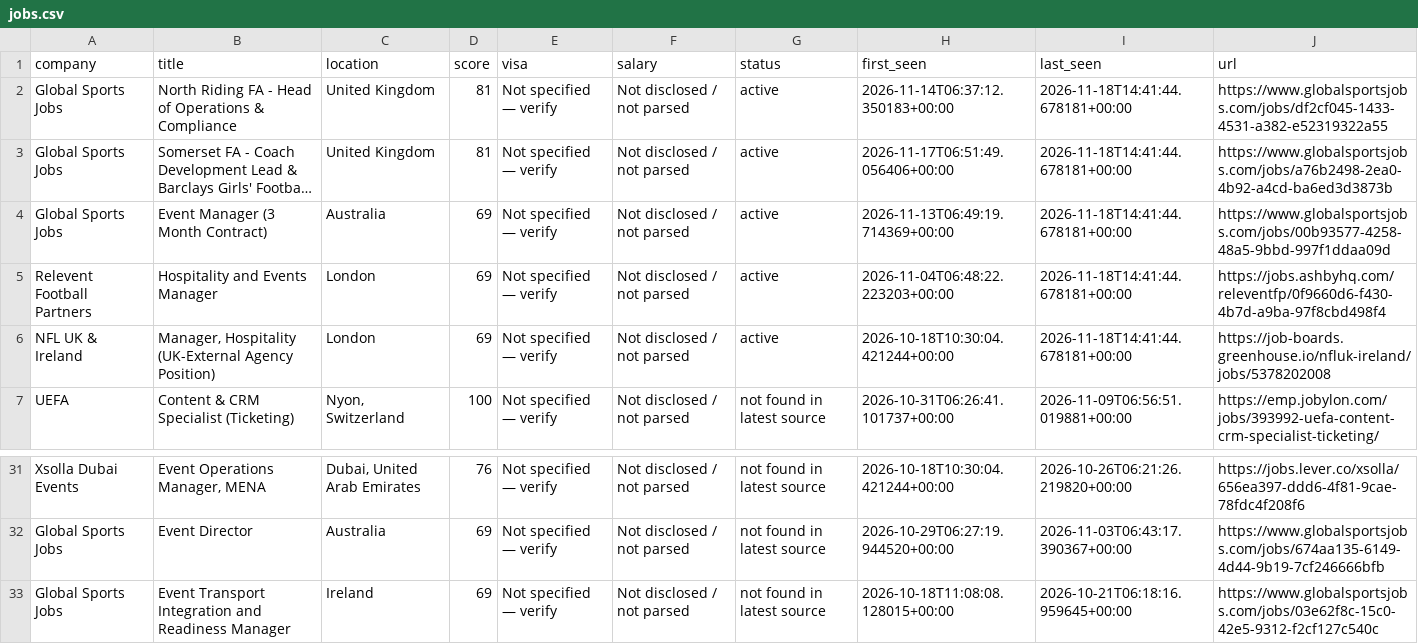
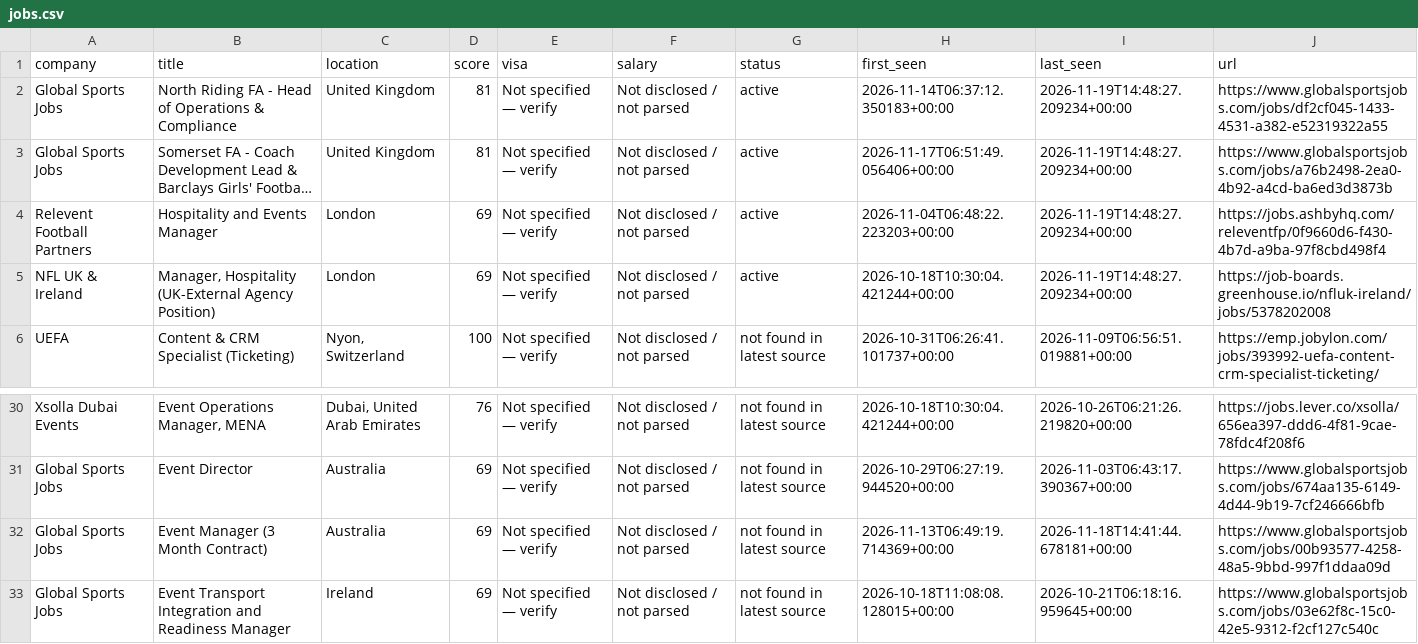
Before and after one commit to kabar2772-rgb/ticketing-career-radar, a CSV file: data/jobs.csv, drawn as a sheet; only a part is shown, gaps mark what is left out; long unchanged cells end in …; removed rows and columns are numbered as before the commit, all else as after; the diff names each change by its address in the sheet, - before the commit and + after, or states it on an @@ line.

```diff
--- a/data/jobs.csv
+++ b/data/jobs.csv
-I2:I3 (last_seen): 2026-11-18T14:41:44.678181+00:00
+I2:I3 (last_seen): 2026-11-19T14:48:27.209234+00:00
-row 4: Global Sports Jobs | Event Manager (3 Month Contract) | Australia | 69 | Not specified — verify | Not disclosed / not parsed | active | 2026-11-13T06:49:19.714369+00:00 | 2026-11-18T14:41:44.678181+00:00 | https://www.globalsportsjobs.com/jobs/00b93577-4258-48a5-9bbd-997f1ddaa09d
-I4:I5 (last_seen): 2026-11-18T14:41:44.678181+00:00
+I4:I5 (last_seen): 2026-11-19T14:48:27.209234+00:00
+row 32: Global Sports Jobs | Event Manager (3 Month Contract) | Australia | 69 | Not specified — verify | Not disclosed / not parsed | not found in latest source | 2026-11-13T06:49:19.714369+00:00 | 2026-11-18T14:41:44.678181+00:00 | https://www.globalsportsjobs.com/jobs/00b93577-4258-48a5-9bbd-997f1ddaa09d
```
Also changed, not shown: 1 other file.
